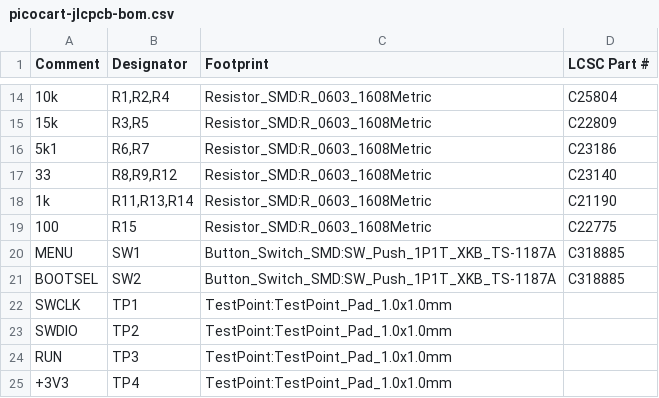
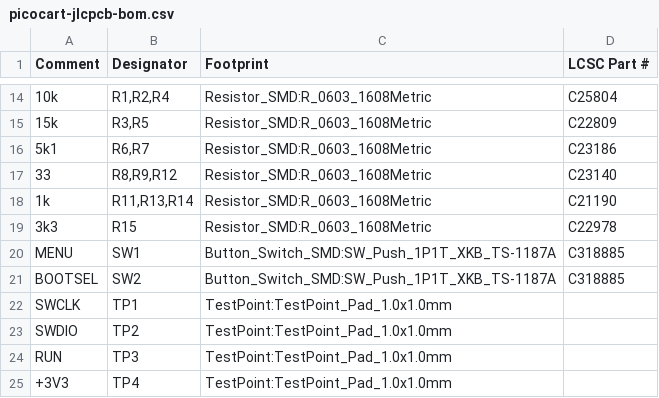
Before and after one commit to timex-sinclair-projects/2068PicoCart, a CSV file: hardware/bom/picocart-jlcpcb-bom.csv, drawn as a sheet; only a part is shown, gaps mark what is left out.

```diff
--- a/hardware/bom/picocart-jlcpcb-bom.csv
+++ b/hardware/bom/picocart-jlcpcb-bom.csv
@@ -18,3 +18,3 @@
 "1k","R11,R13,R14","Resistor_SMD:R_0603_1608Metric","C21190"
-"100","R15","Resistor_SMD:R_0603_1608Metric","C22775"
+"3k3","R15","Resistor_SMD:R_0603_1608Metric","C22978"
 "MENU","SW1","Button_Switch_SMD:SW_Push_1P1T_XKB_TS-1187A","C318885"
```
Also changed, not shown: hardware/bom/picocart-bom-full.csv, hardware/fab/jlcpcb/picocart-bom.csv, 8 other files.
